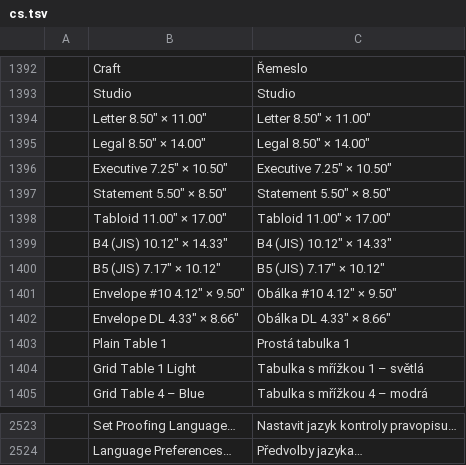
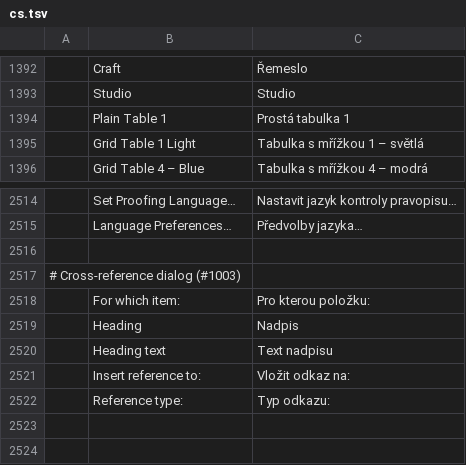
Before and after one commit to Toysoft/wordcraft, a TSV file: crates/ui-egui/src/i18n/cs.tsv, drawn as a sheet; only a part is shown, gaps mark what is left out; removed rows and columns are numbered as before the commit, all else as after; the diff names each change by its address in the sheet, - before the commit and + after, or states it on an @@ line.

```diff
--- a/crates/ui-egui/src/i18n/cs.tsv
+++ b/crates/ui-egui/src/i18n/cs.tsv
-row 1394:  | Letter 8.50" × 11.00" | Letter 8.50" × 11.00"
-row 1395:  | Legal 8.50" × 14.00" | Legal 8.50" × 14.00"
-row 1396:  | Executive 7.25" × 10.50" | Executive 7.25" × 10.50"
-row 1397:  | Statement 5.50" × 8.50" | Statement 5.50" × 8.50"
-row 1398:  | Tabloid 11.00" × 17.00" | Tabloid 11.00" × 17.00"
-row 1399:  | B4 (JIS) 10.12" × 14.33" | B4 (JIS) 10.12" × 14.33"
-row 1400:  | B5 (JIS) 7.17" × 10.12" | B5 (JIS) 7.17" × 10.12"
-row 1401:  | Envelope #10 4.12" × 9.50" | Obálka #10 4.12" × 9.50"
-row 1402:  | Envelope DL 4.33" × 8.66" | Obálka DL 4.33" × 8.66"
+row 2516: (empty)
+row 2517: # Cross-reference dialog (#1003)
+row 2518:  | For which item: | Pro kterou položku:
+row 2519:  | Heading | Nadpis
+row 2520:  | Heading text | Text nadpisu
+row 2521:  | Insert reference to: | Vložit odkaz na:
+row 2522:  | Reference type: | Typ odkazu:
```
